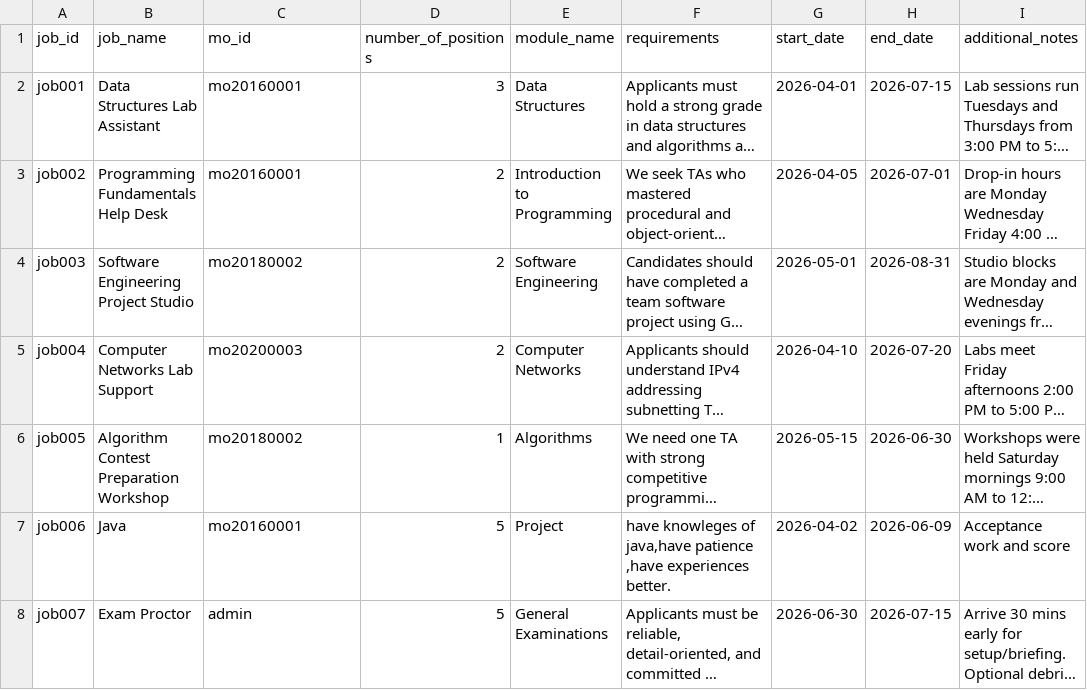
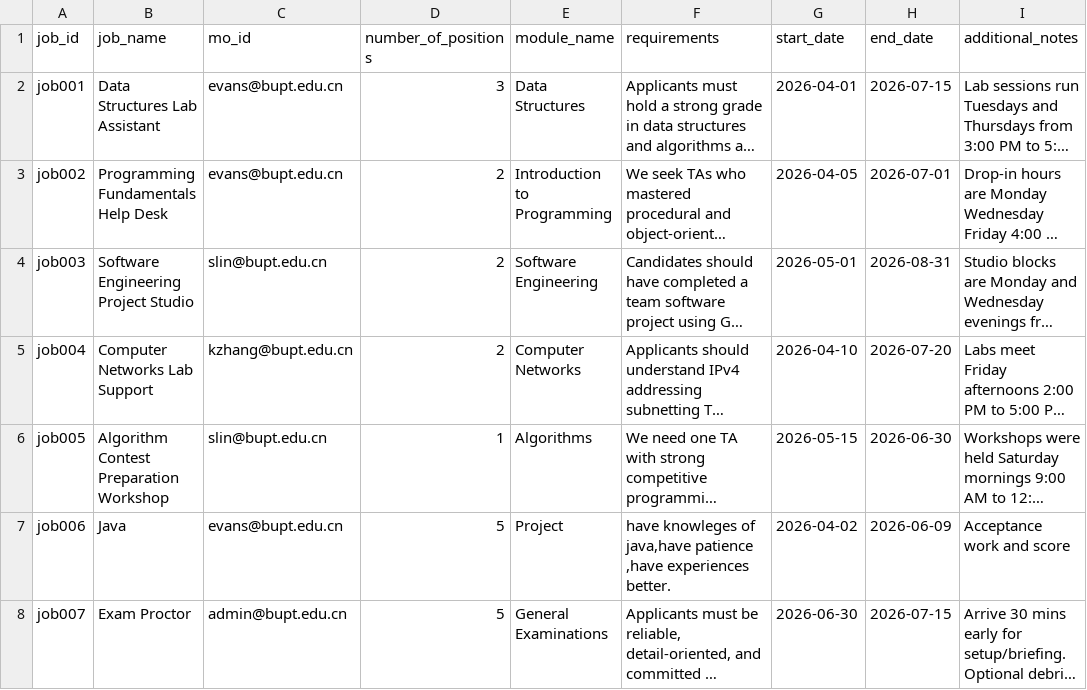
Before and after one commit to Wsyctrl/RecruitmentSystem_Group066, a CSV file: data/Jobs.csv, drawn as a sheet; only a part is shown; long unchanged cells end in …; the diff names each change by its address in the sheet, - before the commit and + after, or states it on an @@ line.

```diff
--- a/data/Jobs.csv
+++ b/data/Jobs.csv
-C2:C3 (mo_id): mo20160001
+C2:C3 (mo_id): evans@bupt.edu.cn
-C4 (mo_id): mo20180002
+C4 (mo_id): slin@bupt.edu.cn
-C5 (mo_id): mo20200003
+C5 (mo_id): kzhang@bupt.edu.cn
-C6 (mo_id): mo20180002
+C6 (mo_id): slin@bupt.edu.cn
-C7 (mo_id): mo20160001
+C7 (mo_id): evans@bupt.edu.cn
-C8 (mo_id): admin
+C8 (mo_id): admin@bupt.edu.cn
```
Also changed, not shown: data/Applications.csv, data/MO.csv, 19 other files.
